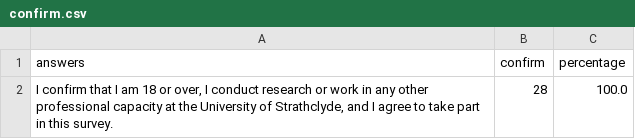
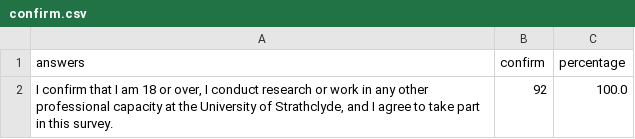
Before and after one commit to strathclyde-rse/strathclyde-software-survey, a CSV file: output_csv/confirm.csv, drawn as a sheet.

```diff
--- a/output_csv/confirm.csv
+++ b/output_csv/confirm.csv
@@ -1,2 +1,2 @@
 answers,confirm,percentage
-"I confirm that I am 18 or over, I conduct research or work in any other professional capacity at the University of Strathclyde, and I agree to take part in this survey.",28,100.0
+"I confirm that I am 18 or over, I conduct research or work in any other professional capacity at the University of Strathclyde, and I agree to take part in this survey.",92,100.0
```
Also changed, not shown: output_csv/costed_developer.csv, output_csv/department.csv, 35 other files.
